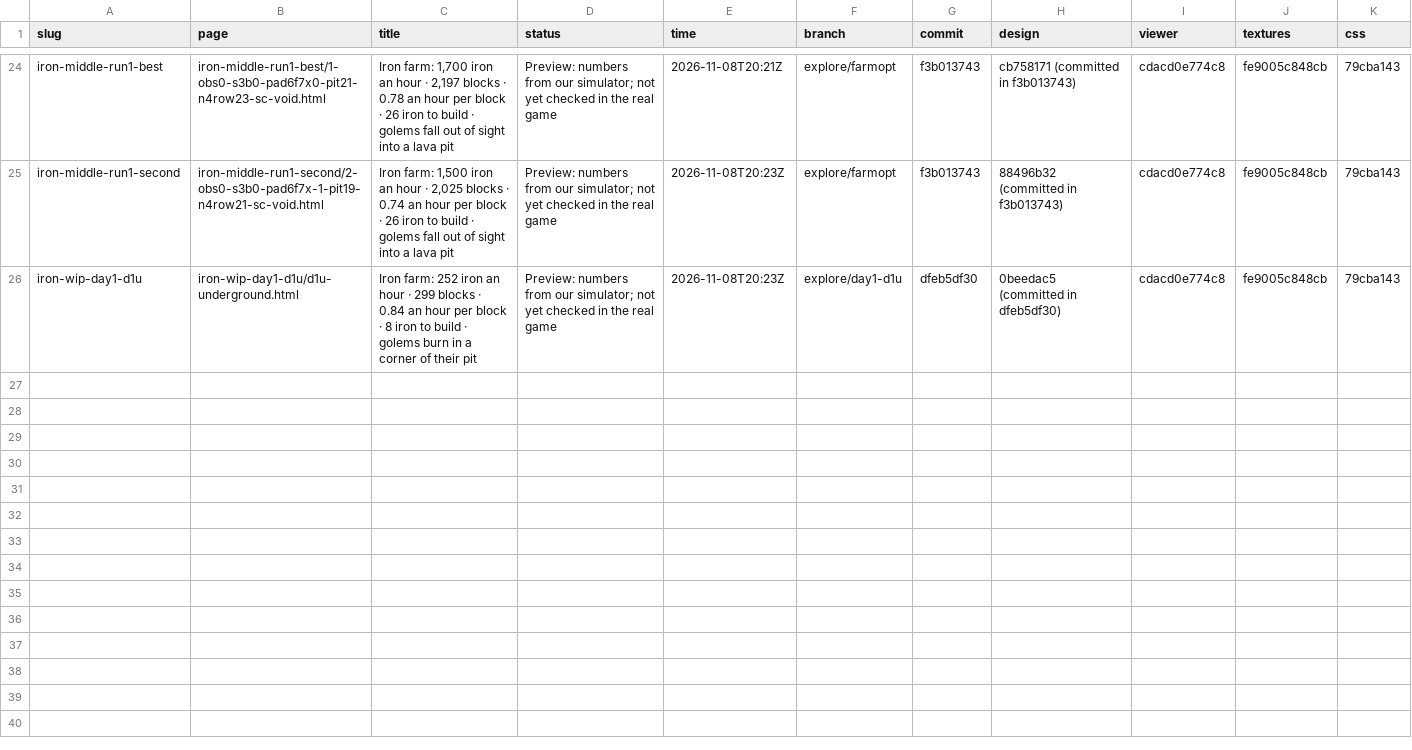
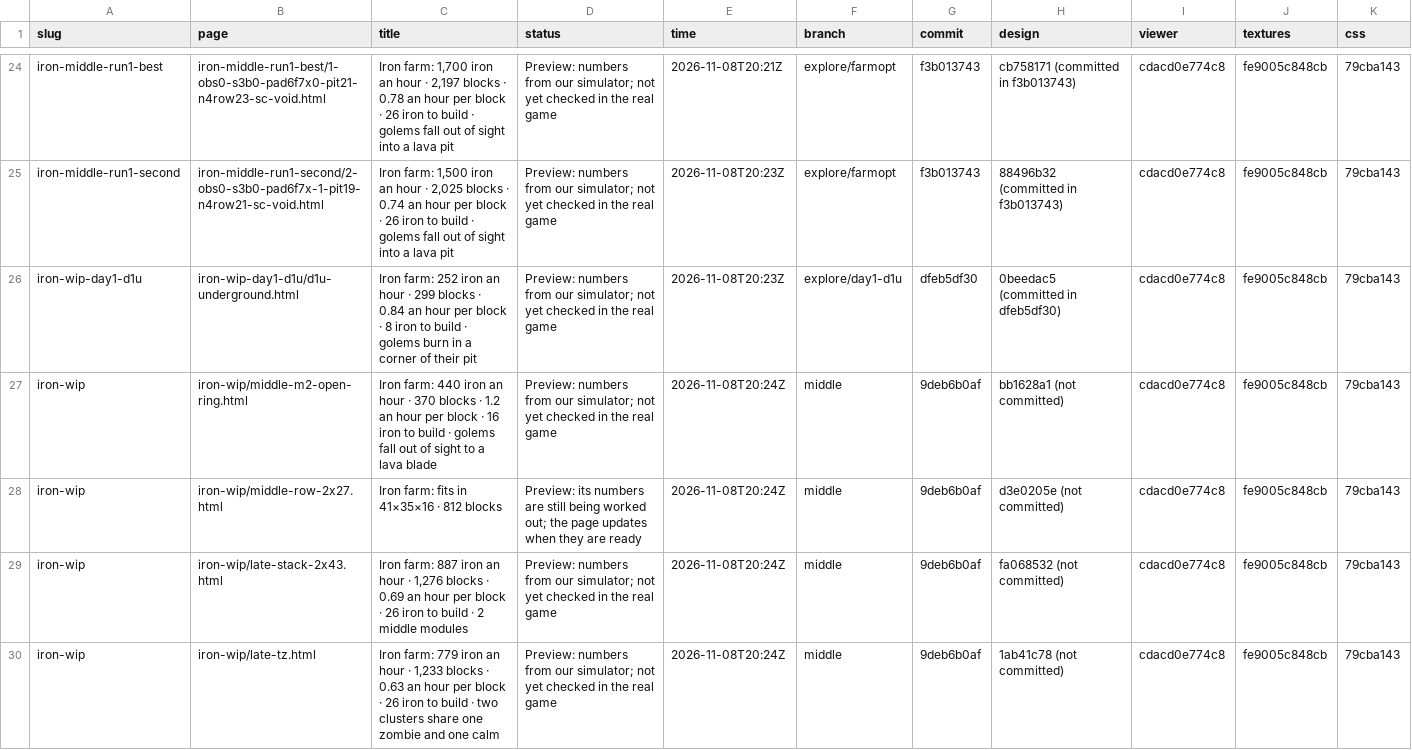
Before and after one commit to vjeux/redstonepedia-preview, a TSV file: previews.tsv, drawn as a sheet; only a part is shown, gaps mark what is left out.

Commit message:
preview iron-wip: middle-m2-open-ring, middle-row-2x27, late-stack-2x43, late-tz (middle@9deb6b0af)

```diff
--- a/previews.tsv
+++ b/previews.tsv
@@ -26 +26,5 @@ iron-middle-run1-second	iron-middle-run1-second/2-obs0-s3b0-pad6f7x-1-pit19-n4ro
 iron-wip-day1-d1u	iron-wip-day1-d1u/d1u-underground.html	Iron farm: 252 iron an hour · 299 blocks · 0.84 an hour per block · 8 iron to build · golems burn in a corner of their pit	Preview: numbers from our simulator; not yet checked in the real game	2026-11-08T20:23Z	explore/day1-d1u	dfeb5df30	0beedac5 (committed in dfeb5df30)	cdacd0e774c8	fe9005c848cb	79cba143
+iron-wip	iron-wip/middle-m2-open-ring.html	Iron farm: 440 iron an hour · 370 blocks · 1.2 an hour per block · 16 iron to build · golems fall out of sight to a lava blade	Preview: numbers from our simulator; not yet checked in the real game	2026-11-08T20:24Z	middle	9deb6b0af	bb1628a1 (not committed)	cdacd0e774c8	fe9005c848cb	79cba143
+iron-wip	iron-wip/middle-row-2x27.html	Iron farm: fits in 41×35×16 · 812 blocks	Preview: its numbers are still being worked out; the page updates when they are ready	2026-11-08T20:24Z	middle	9deb6b0af	d3e0205e (not committed)	cdacd0e774c8	fe9005c848cb	79cba143
+iron-wip	iron-wip/late-stack-2x43.html	Iron farm: 887 iron an hour · 1,276 blocks · 0.69 an hour per block · 26 iron to build · 2 middle modules	Preview: numbers from our simulator; not yet checked in the real game	2026-11-08T20:24Z	middle	9deb6b0af	fa068532 (not committed)	cdacd0e774c8	fe9005c848cb	79cba143
+iron-wip	iron-wip/late-tz.html	Iron farm: 779 iron an hour · 1,233 blocks · 0.63 an hour per block · 26 iron to build · two clusters share one zombie and one calm	Preview: numbers from our simulator; not yet checked in the real game	2026-11-08T20:24Z	middle	9deb6b0af	1ab41c78 (not committed)	cdacd0e774c8	fe9005c848cb	79cba143
```
Also changed, not shown: 13 other files.
